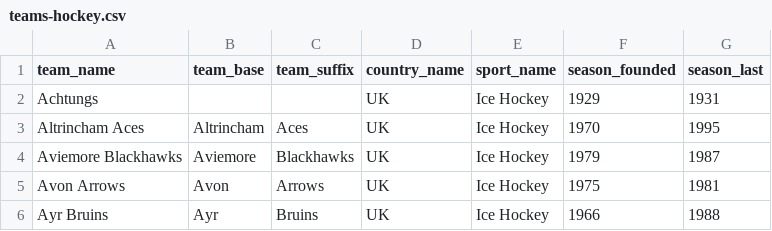
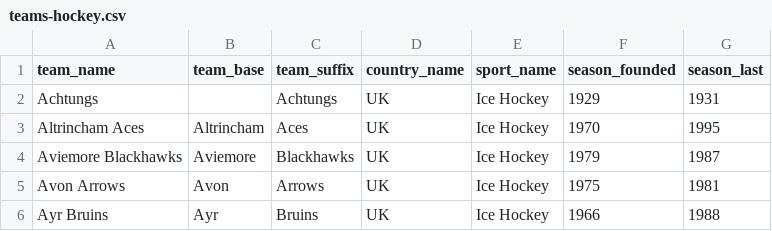
Before and after one commit to zakski/cad-is-ainm-duit, a CSV file: archives/data/league/teams-hockey.csv, drawn as a sheet; only a part is shown; the diff covers the shown part only.

```diff
--- a/archives/data/league/teams-hockey.csv
+++ b/archives/data/league/teams-hockey.csv
@@ -1,3 +1,3 @@
 team_name,team_base,team_suffix,country_name,sport_name,season_founded,season_last
-Achtungs,,,UK,Ice Hockey,1929,1931
+Achtungs,,Achtungs,UK,Ice Hockey,1929,1931
 Altrincham Aces,Altrincham,Aces,UK,Ice Hockey,1970,1995
```
Also changed, not shown: 30 edited cells elsewhere in this file, 4 other files.
